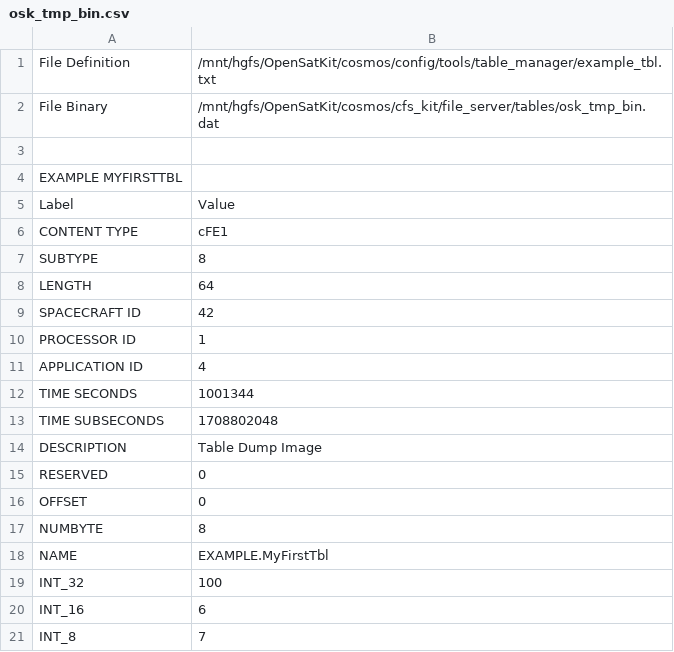
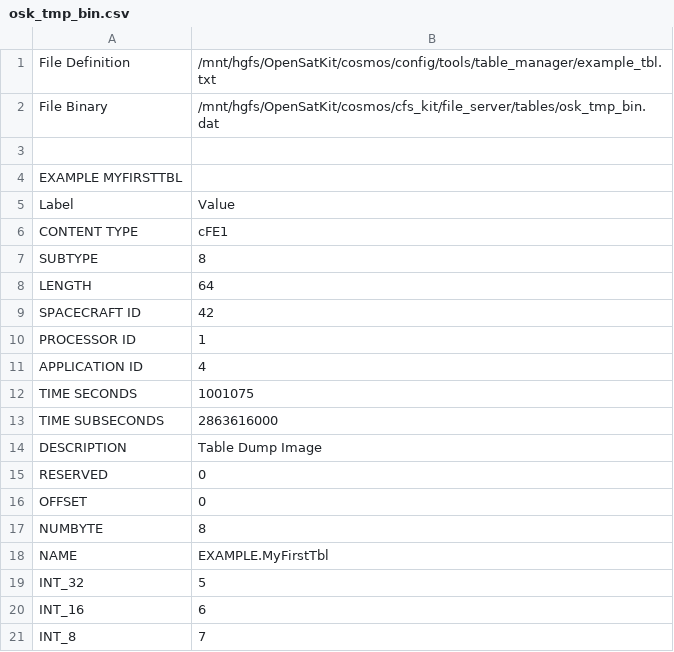
Before and after one commit to OpenSatKit/OpenSatKit, a CSV file: cosmos/cfs_kit/file_server/tables/osk_tmp_bin.csv, drawn as a sheet.

```diff
--- a/cosmos/cfs_kit/file_server/tables/osk_tmp_bin.csv
+++ b/cosmos/cfs_kit/file_server/tables/osk_tmp_bin.csv
@@ -11,4 +11,4 @@ PROCESSOR ID, 1,
 APPLICATION ID, 4,
-TIME SECONDS, 1001344,
-TIME SUBSECONDS, 1708802048,
+TIME SECONDS, 1001075,
+TIME SUBSECONDS, 2863616000,
 DESCRIPTION, Table Dump Image,
@@ -18,3 +18,3 @@ NUMBYTE, 8,
 NAME, EXAMPLE.MyFirstTbl,
-INT_32, 100,
+INT_32, 5,
 INT_16, 6,
```
Also changed, not shown: 47 other files.
